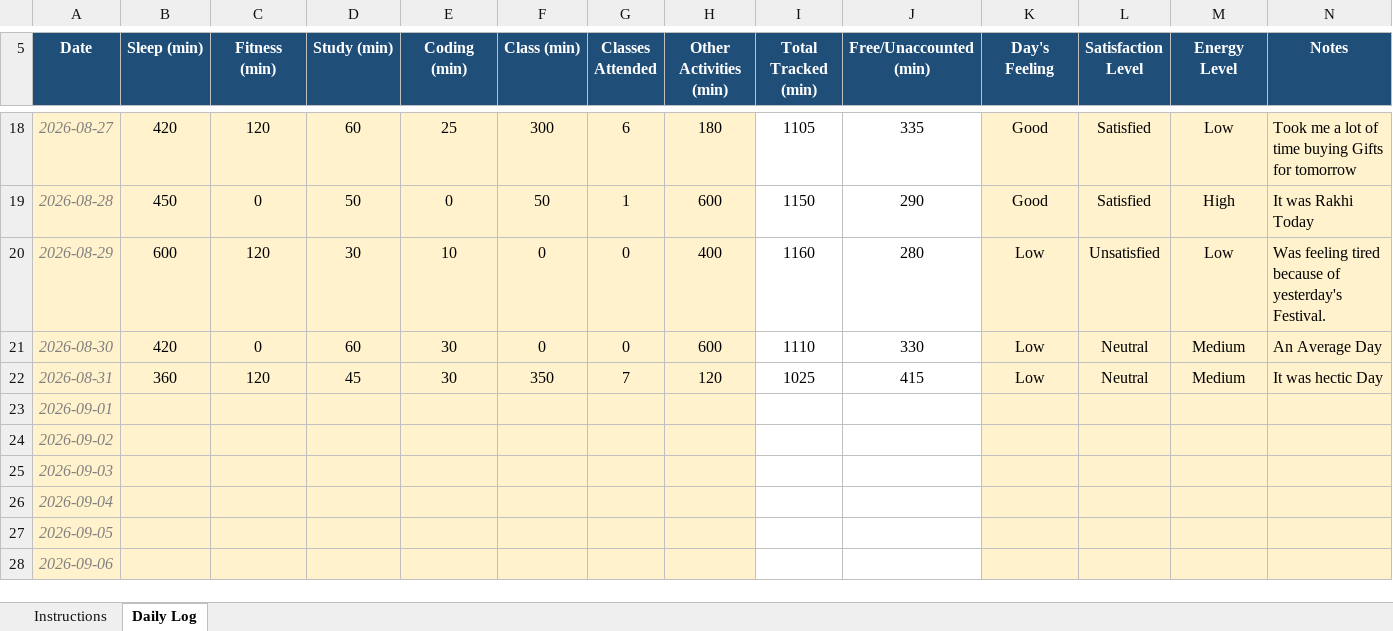
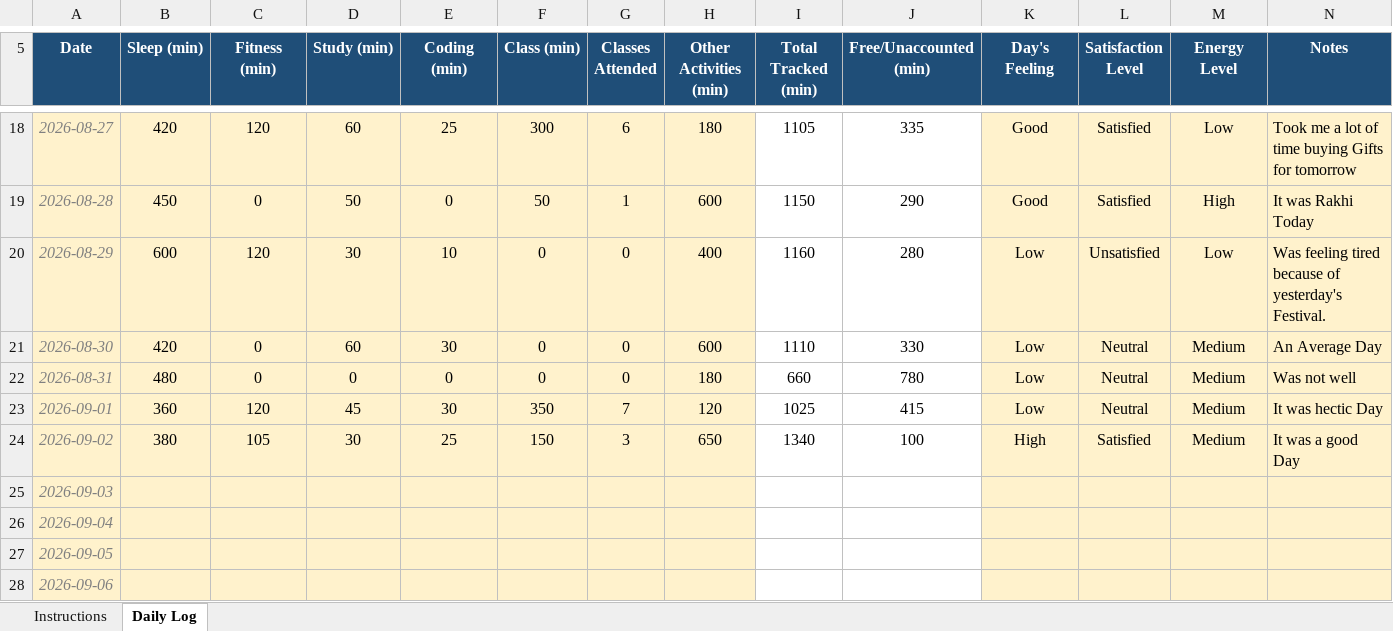
Before and after one commit to Meharjot29/CAP-776, an Excel workbook: 12625479.xlsx, sheet Daily Log, drawn as a sheet; only a part is shown, gaps mark what is left out; values as stored, in another font and other column widths than the file's, no borders; conditional formats not drawn; removed rows and columns are numbered as before the commit, all else as after; the diff names each change by its address in the sheet, - before the commit and + after, or states it on an @@ line.

Commit message:
first commit

```diff
--- a/12625479.xlsx (sheet Daily Log)
+++ b/12625479.xlsx (sheet Daily Log)
+row 22: 2026-08-31 | 480 | 0 | 0 | 0 | 0 | 0 | 180 | 660 | 780 | Low | Neutral | Medium | Was not well
-A23 (Date): 2026-08-31
+A23 (Date): 2026-09-01
-row 23: 2026-09-01
-B24 (Sleep (min)): (empty)
+B24 (Sleep (min)): 380
-C24 (Fitness (min)): (empty)
+C24 (Fitness (min)): 105
-D24 (Study (min)): (empty)
+D24 (Study (min)): 30
-E24 (Coding (min)): (empty)
+E24 (Coding (min)): 25
-F24 (Class (min)): (empty)
+F24 (Class (min)): 150
-G24 (Classes Attended): (empty)
+G24 (Classes Attended): 3
-H24 (Other Activities (min)): (empty)
+H24 (Other Activities (min)): 650
-I24 (Total Tracked (min)): (empty)
+I24 (Total Tracked (min)): 1340
-J24 (Free/Unaccounted (min)): (empty)
+J24 (Free/Unaccounted (min)): 100
-K24 (Day's Feeling): (empty)
+K24 (Day's Feeling): High
-L24 (Satisfaction Level): (empty)
+L24 (Satisfaction Level): Satisfied
-M24 (Energy Level): (empty)
+M24 (Energy Level): Medium
-N24 (Notes): (empty)
+N24 (Notes): It was a good Day
```
Also changed, not shown: formulas that keep their value.
